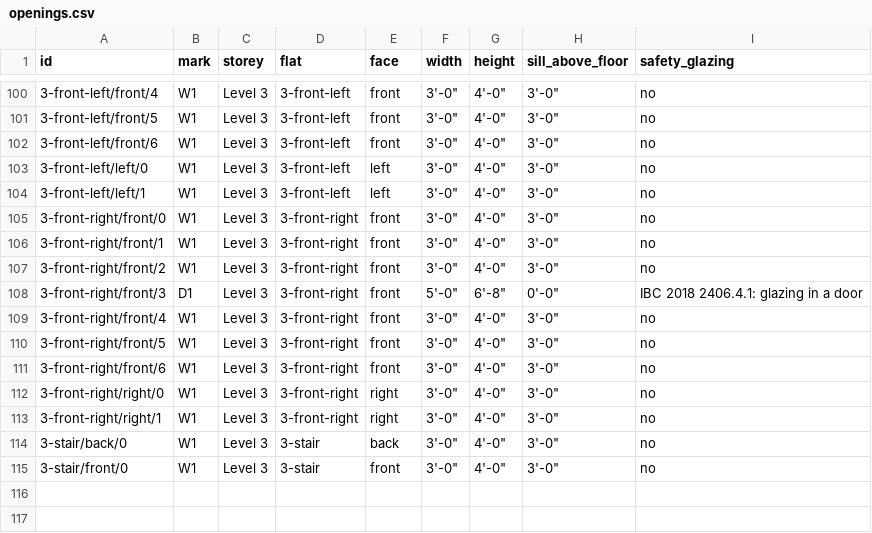
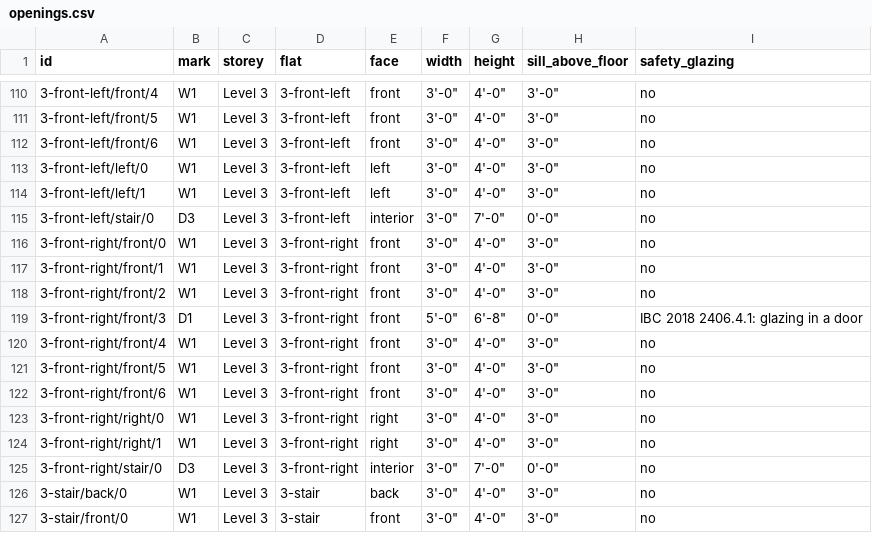
Before and after one commit to YoungMoolahBaby/brownfield-compute, a CSV file: docs/pass3/bidset/drawings-addendum-1/openings.csv, drawn as a sheet; only a part is shown, gaps mark what is left out; the diff covers the shown part only.

```diff
--- a/docs/pass3/bidset/drawings-addendum-1/openings.csv
+++ b/docs/pass3/bidset/drawings-addendum-1/openings.csv
@@ -104,2 +114,3 @@ id,mark,storey,flat,face,width,height,sill_above_floor,safety_glazing
 3-front-left/left/1,W1,Level 3,3-front-left,left,"3'-0""","4'-0""","3'-0""",no
+3-front-left/stair/0,D3,Level 3,3-front-left,interior,"3'-0""","7'-0""","0'-0""",no
 3-front-right/front/0,W1,Level 3,3-front-right,front,"3'-0""","4'-0""","3'-0""",no
@@ -113,2 +124,3 @@ id,mark,storey,flat,face,width,height,sill_above_floor,safety_glazing
 3-front-right/right/1,W1,Level 3,3-front-right,right,"3'-0""","4'-0""","3'-0""",no
+3-front-right/stair/0,D3,Level 3,3-front-right,interior,"3'-0""","7'-0""","0'-0""",no
 3-stair/back/0,W1,Level 3,3-stair,back,"3'-0""","4'-0""","3'-0""",no
```
Also changed, not shown: 10 added rows and 4 edited cells elsewhere in this file, docs/pass3/bidset/drawings-addendum-1/schedule.csv, docs/pass3/bidset/drawings/openings.csv, 26 other files.
